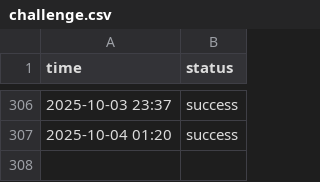
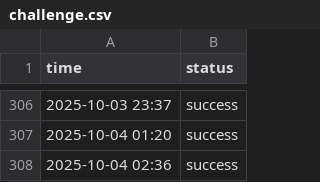
Before and after one commit to aryan4859/ForgeMonitor, a CSV file: content/logs/challenge.csv, drawn as a sheet; only a part is shown, gaps mark what is left out.

```diff
--- a/content/logs/challenge.csv
+++ b/content/logs/challenge.csv
@@ -307 +307,2 @@ time, status
 2025-10-04 01:20, success
+2025-10-04 02:36, success
```
Also changed, not shown: content/logs/api.csv, content/logs/cicd.csv, 4 other files.
